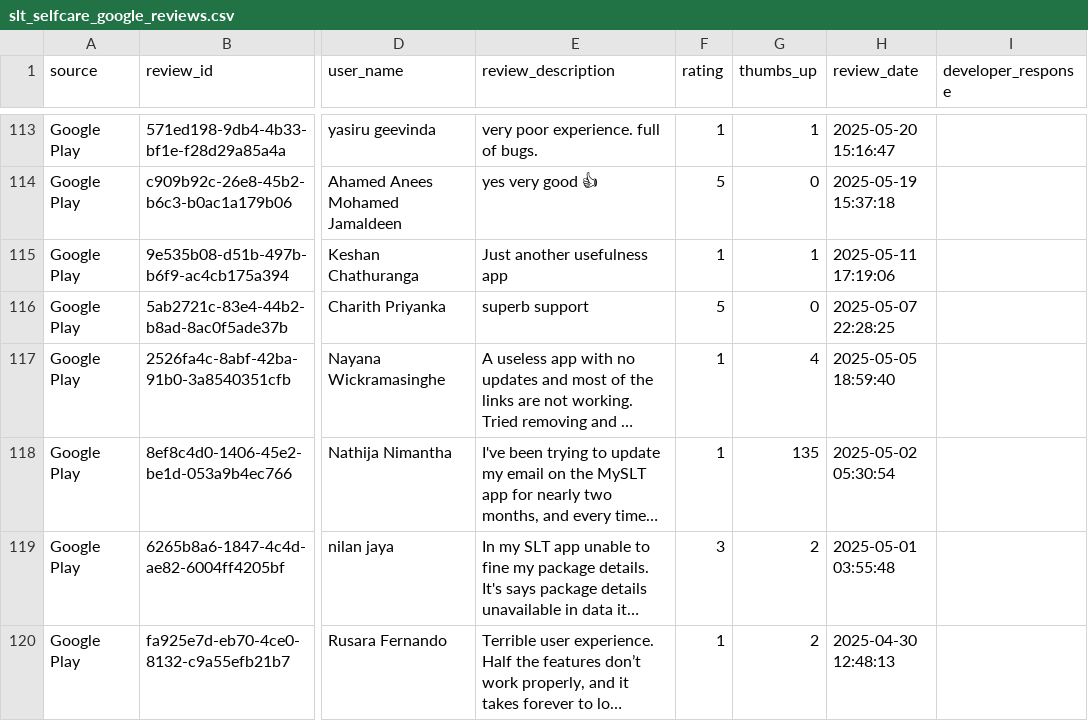
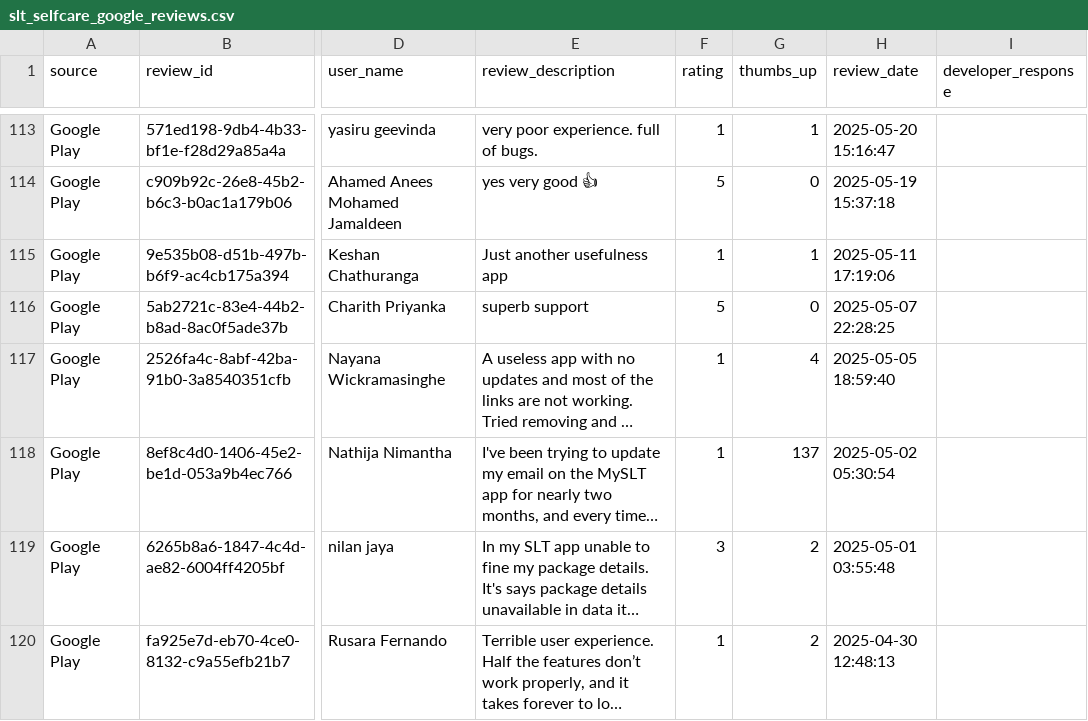
Before and after one commit to Team-SLT/slt-bug-analytics-dashboard, a CSV file: data/slt_selfcare_google_reviews.csv, drawn as a sheet; only a part is shown, gaps mark what is left out; long unchanged cells end in …; the diff names each change by its address in the sheet, - before the commit and + after, or states it on an @@ line.

```diff
--- a/data/slt_selfcare_google_reviews.csv
+++ b/data/slt_selfcare_google_reviews.csv
-G118 (thumbs_up): 135
+G118 (thumbs_up): 137
```
Also changed, not shown: 1 other file.
